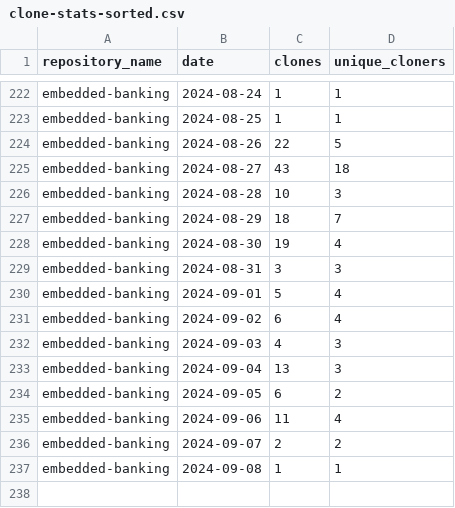
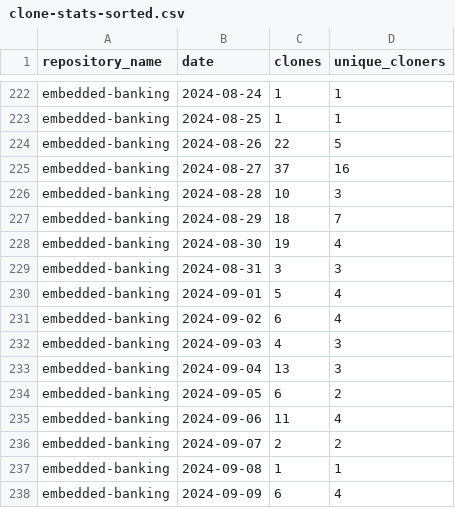
Before and after one commit to jpmorgan-payments/embedded-banking, a CSV file: metrics/clone-stats-sorted.csv, drawn as a sheet; only a part is shown, gaps mark what is left out.

```diff
--- a/metrics/clone-stats-sorted.csv
+++ b/metrics/clone-stats-sorted.csv
@@ -224,3 +224,3 @@ embedded-banking,2024-08-25,1,1
 embedded-banking,2024-08-26,22,5
-embedded-banking,2024-08-27,43,18
+embedded-banking,2024-08-27,37,16
 embedded-banking,2024-08-28,10,3
@@ -237 +237,2 @@ embedded-banking,2024-09-07,2,2
 embedded-banking,2024-09-08,1,1
+embedded-banking,2024-09-09,6,4
```
Also changed, not shown: metrics/clone-stats.csv, metrics/referrer-stats-sorted.csv, 3 other files.
